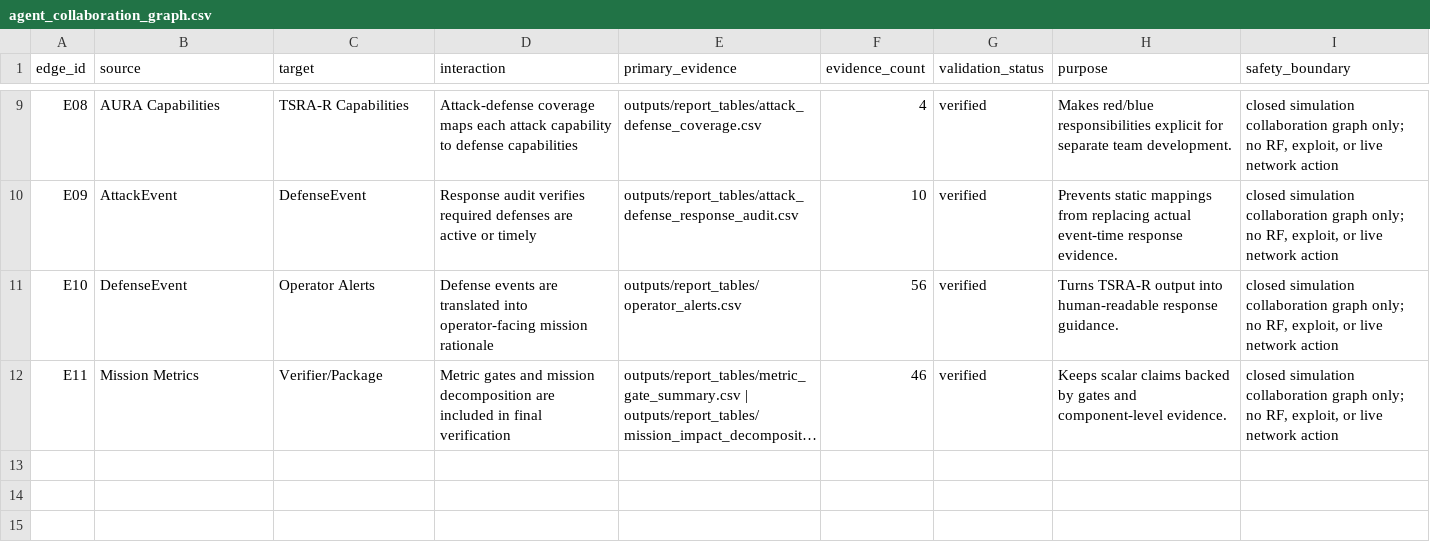
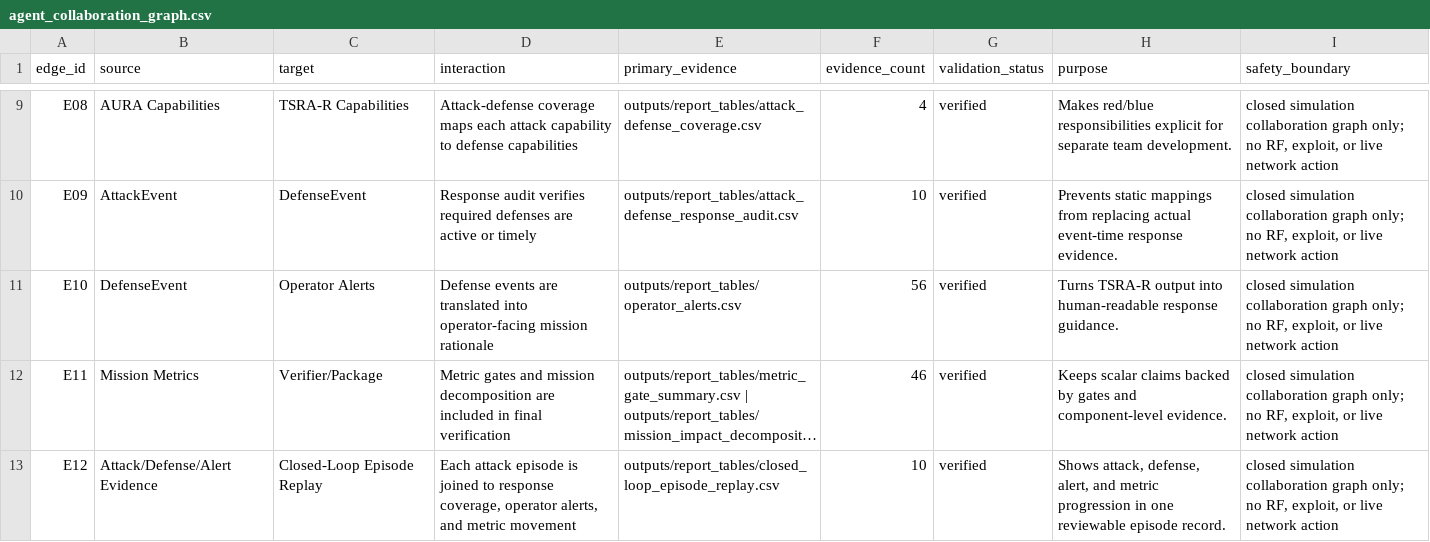
Before and after one commit to Hbin77/LIG_DAH_AGI, a CSV file: outputs/report_tables/agent_collaboration_graph.csv, drawn as a sheet; only a part is shown, gaps mark what is left out; long unchanged cells end in …; the diff names each change by its address in the sheet, - before the commit and + after, or states it on an @@ line.

Commit message:
Add closed-loop episode replay

```diff
--- a/outputs/report_tables/agent_collaboration_graph.csv
+++ b/outputs/report_tables/agent_collaboration_graph.csv
+row 13: E12 | Attack/Defense/Alert Evidence | Closed-Loop Episode Replay | Each attack episode is joined to response coverage, operator alerts, and metric movement | outputs/report_tables/closed_loop_episode_replay.csv | 10 | verified | Shows attack, defense, alert, and metric progression in one reviewable episode record. | closed simulation collaboration graph only; no RF, exploit, or live network action
```
Also changed, not shown: outputs/report_tables/competition_alignment_matrix.csv, 18 other files.
